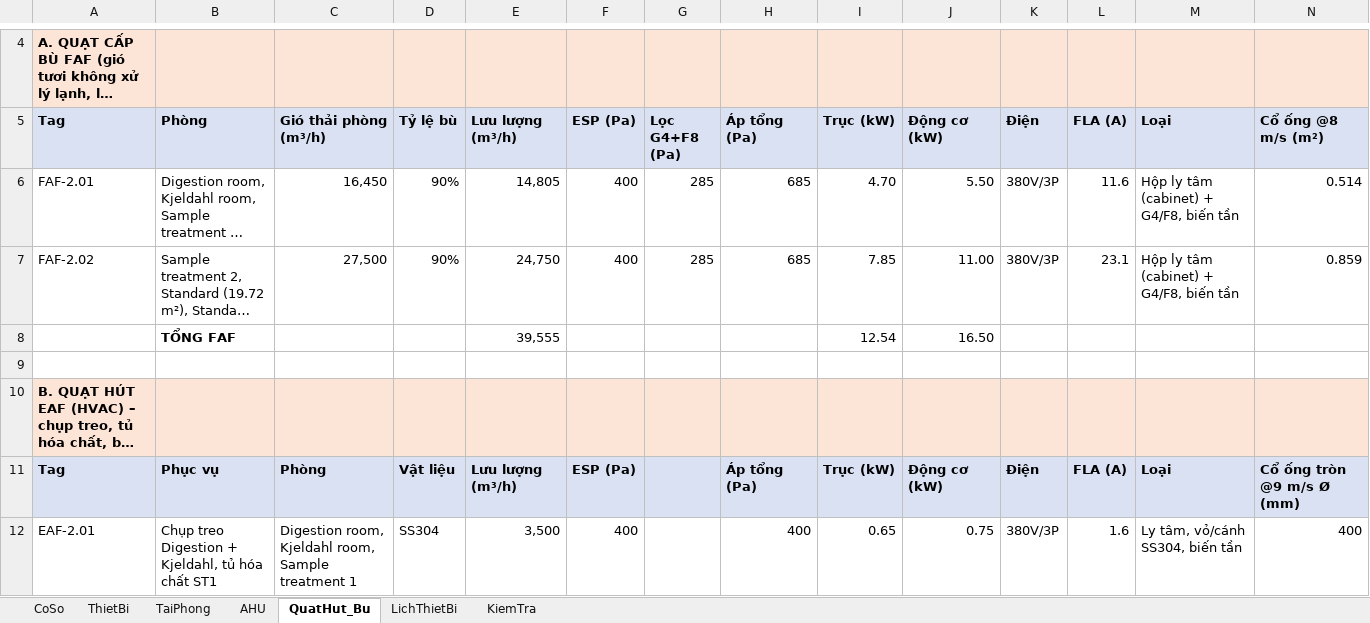
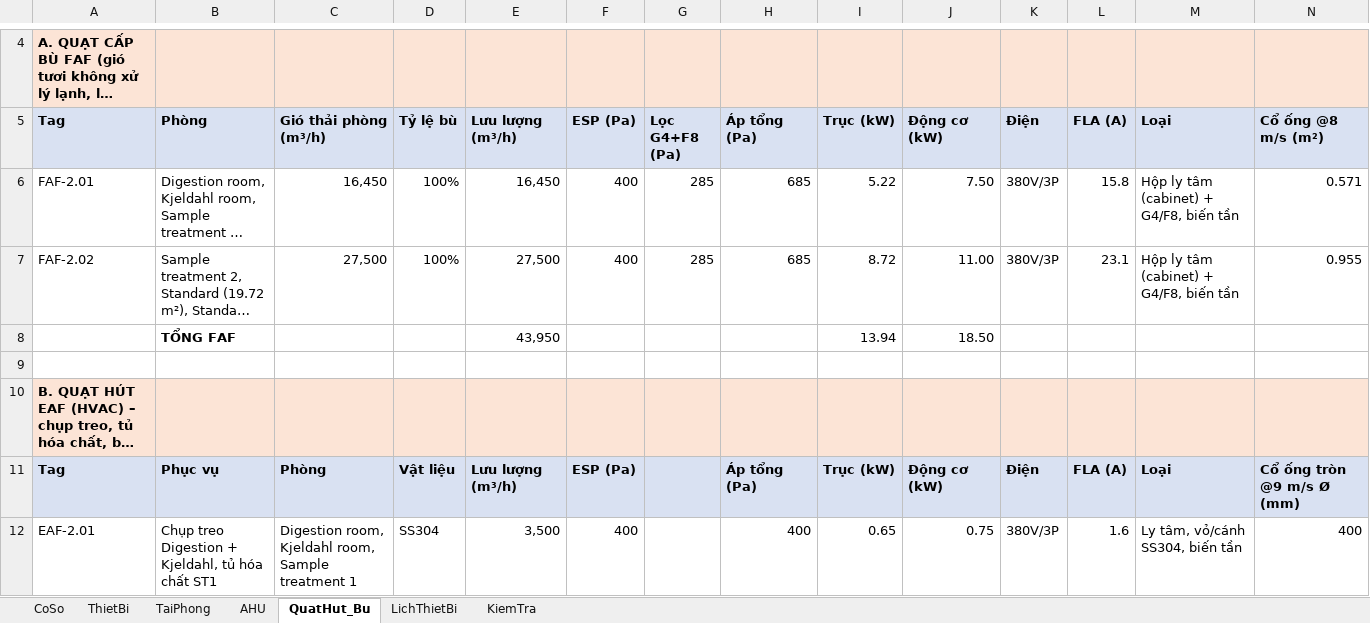
Before and after one commit to TrumpHoc/Trump-Hoc, an Excel workbook: projects/SGS_HN_Phase2/02_calc/HVAC_Phase2_Calc_v4.xlsx, sheet QuatHut_Bu, drawn as a sheet; only a part is shown, gaps mark what is left out; long unchanged cells end in …; values as stored, in another font and other column widths than the file's, no borders; removed rows and columns are numbered as before the commit, all else as after; the diff names each change by its address in the sheet, - before the commit and + after, or states it on an @@ line.

```diff
--- a/projects/SGS_HN_Phase2/02_calc/HVAC_Phase2_Calc_v4.xlsx (sheet QuatHut_Bu)
+++ b/projects/SGS_HN_Phase2/02_calc/HVAC_Phase2_Calc_v4.xlsx (sheet QuatHut_Bu)
-D6:D7 (Tỷ lệ bù): 90%
+D6:D7 (Tỷ lệ bù): 100%
-E6 (Lưu lượng (m³/h)): 14,805
+E6 (Lưu lượng (m³/h)): 16,450
-I6 (Trục (kW)): 4.70
+I6 (Trục (kW)): 5.22
-J6 (Động cơ (kW)): 5.50
+J6 (Động cơ (kW)): 7.50
-L6 (FLA (A)): 11.6
+L6 (FLA (A)): 15.8
-N6 (Cổ ống @8 m/s (m²)): 0.514
+N6 (Cổ ống @8 m/s (m²)): 0.571
-E7 (Lưu lượng (m³/h)): 24,750
+E7 (Lưu lượng (m³/h)): 27,500
-I7 (Trục (kW)): 7.85
+I7 (Trục (kW)): 8.72
-N7 (Cổ ống @8 m/s (m²)): 0.859
+N7 (Cổ ống @8 m/s (m²)): 0.955
-row 8:  | TỔNG FAF |  |  | 39,555 |  |  |  | 12.54 | 16.50
+row 8:  | TỔNG FAF |  |  | 43,950 |  |  |  | 13.94 | 18.50
```
Also changed, not shown: sheet AHU, sheet TaiPhong, sheet KiemTra, sheet LichThietBi, sheet CoSo, formulas that keep their value, 5 other files.
